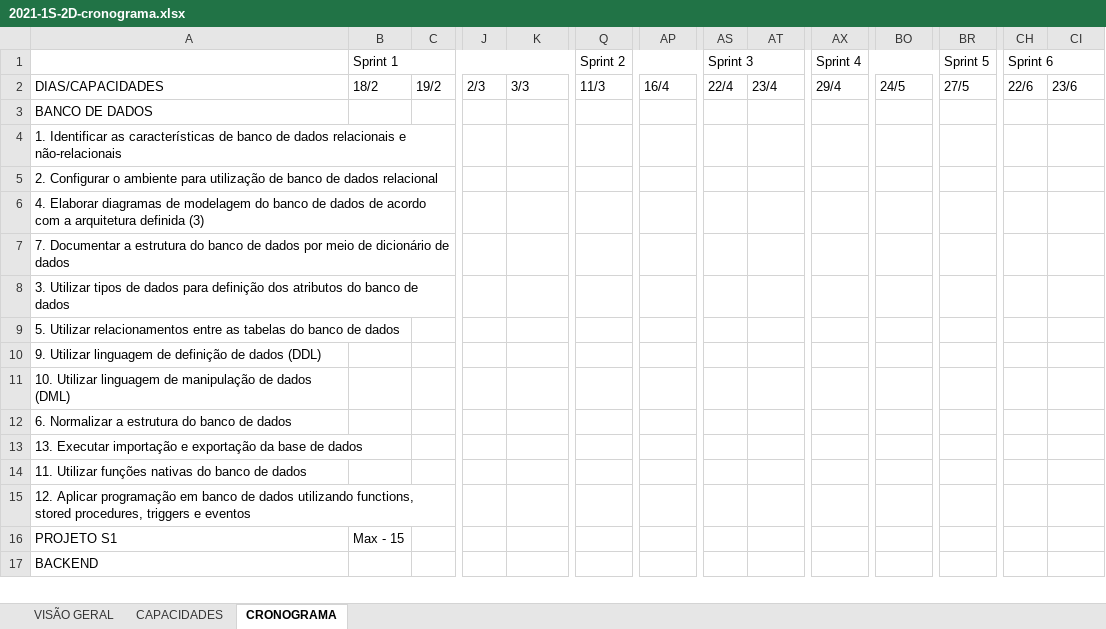
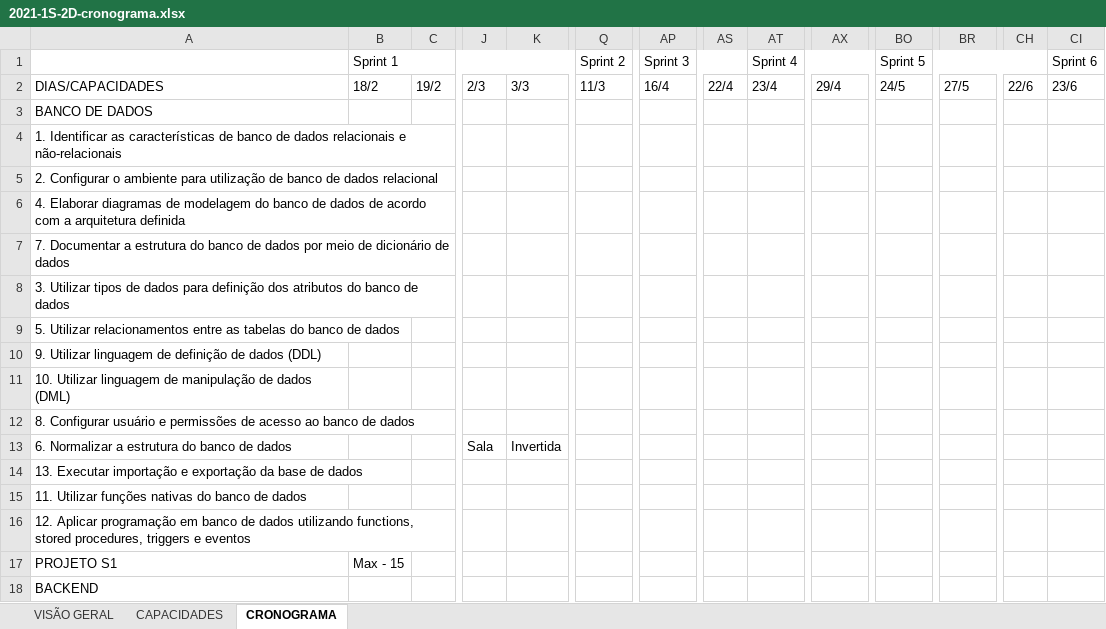
Before and after one commit to RegisMagalhaes/LovePets, an Excel workbook: planejamento/cronograma/2021-1S-2D-cronograma.xlsx, sheet CRONOGRAMA, drawn as a sheet; only a part is shown, gaps mark what is left out; values as stored, in another font and other column widths than the file's, no cell formats; removed rows and columns are numbered as before the commit, all else as after; rows hold the shown columns only; the diff covers the shown part only; the diff names each change by its address in the sheet, - before the commit and + after, or states it on an @@ line.

Commit message:
Atualiza cronograma

```diff
--- a/planejamento/cronograma/2021-1S-2D-cronograma.xlsx (sheet CRONOGRAMA)
+++ b/planejamento/cronograma/2021-1S-2D-cronograma.xlsx (sheet CRONOGRAMA)
-row 1:  | Sprint 1 |  |  |  | Sprint 2 |  | Sprint 3 |  | Sprint 4 |  | Sprint 5 | Sprint 6
+row 1:  | Sprint 1 |  |  |  | Sprint 2 | Sprint 3 |  | Sprint 4 |  | Sprint 5 |  |  | Sprint 6
-A6: …arquitetura definida (3)
+A6: …arquitetura definida
-A12: 6. Normalizar a estrutura do banco de…
+A12: 8. Configurar usuário e permissões de acesso ao banco de…
+row 13: 6. Normalizar a estrutura do banco de dados |  |  | Sala | Invertida
```
Also changed, not shown: 13 added rows, 14 removed rows, 1 moved row and 4 edited cells elsewhere in this sheet, sheet CAPACIDADES, cell formats, charts or pictures.
